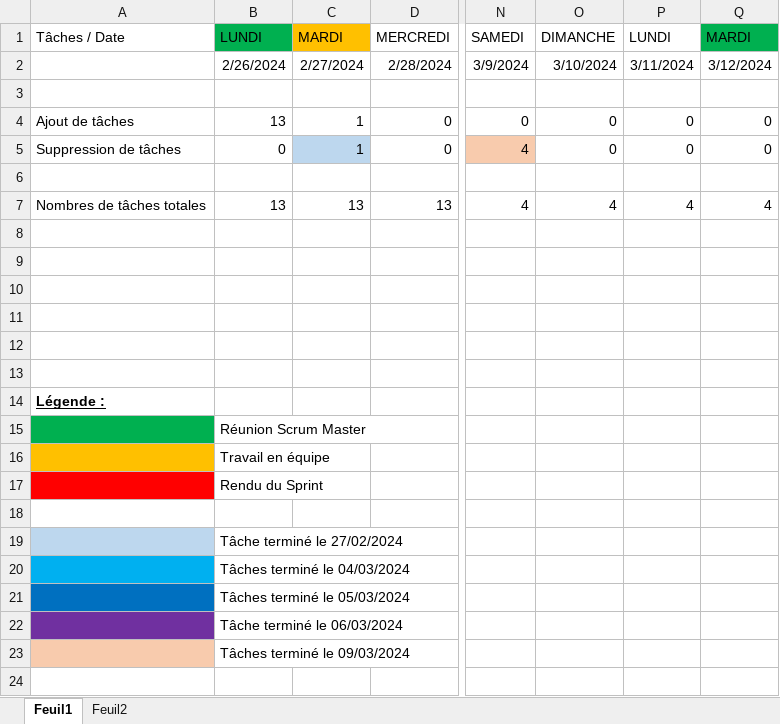
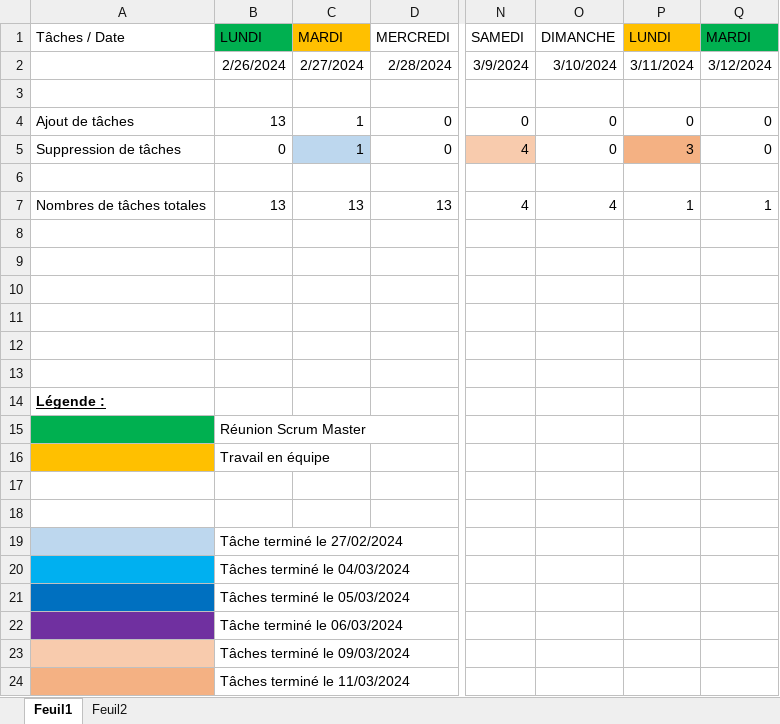
Before and after one commit to BMaurice56/Parser, an Excel workbook: Artéfacts/Artéfacts Sprint 4/Calendrier Sprint 4.xlsx, sheet Feuil1, drawn as a sheet; only a part is shown, gaps mark what is left out; values as stored, in another font and other column widths than the file's, no borders; rows hold the shown columns only; the diff names each change by its address in the sheet, - before the commit and + after, or states it on an @@ line.

Commit message:
MAJ Calendrier

```diff
--- a/Artéfacts/Artéfacts Sprint 4/Calendrier Sprint 4.xlsx (sheet Feuil1)
+++ b/Artéfacts/Artéfacts Sprint 4/Calendrier Sprint 4.xlsx (sheet Feuil1)
-P1 fill: none
+P1 fill: #FFC000
-P5: 0
+P5: 3
-P5 fill: none
+P5 fill: #F4B183
-P7: 4
+P7: 1
-Q7: 4
+Q7: 1
-A17 fill: #FF0000
+A17 fill: none
-B17: Rendu du Sprint
+B17: (empty)
+row 24:  | Tâches terminé le 11/03/2024
```
Also changed, not shown: sheet Feuil2.
